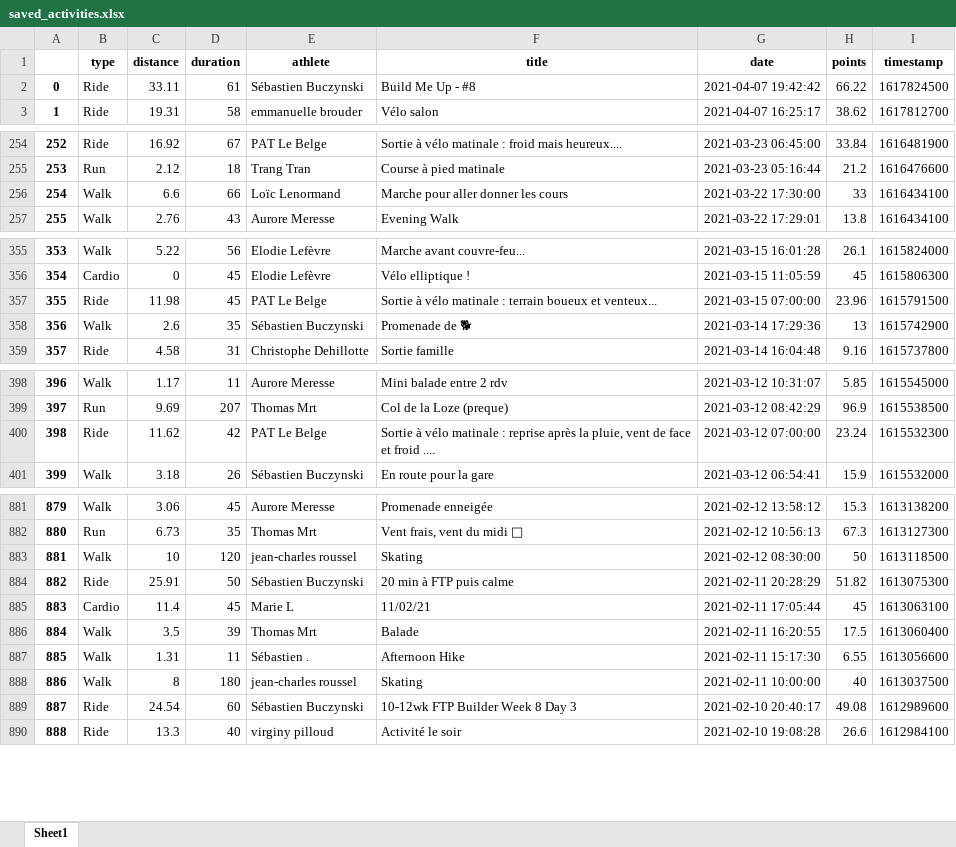
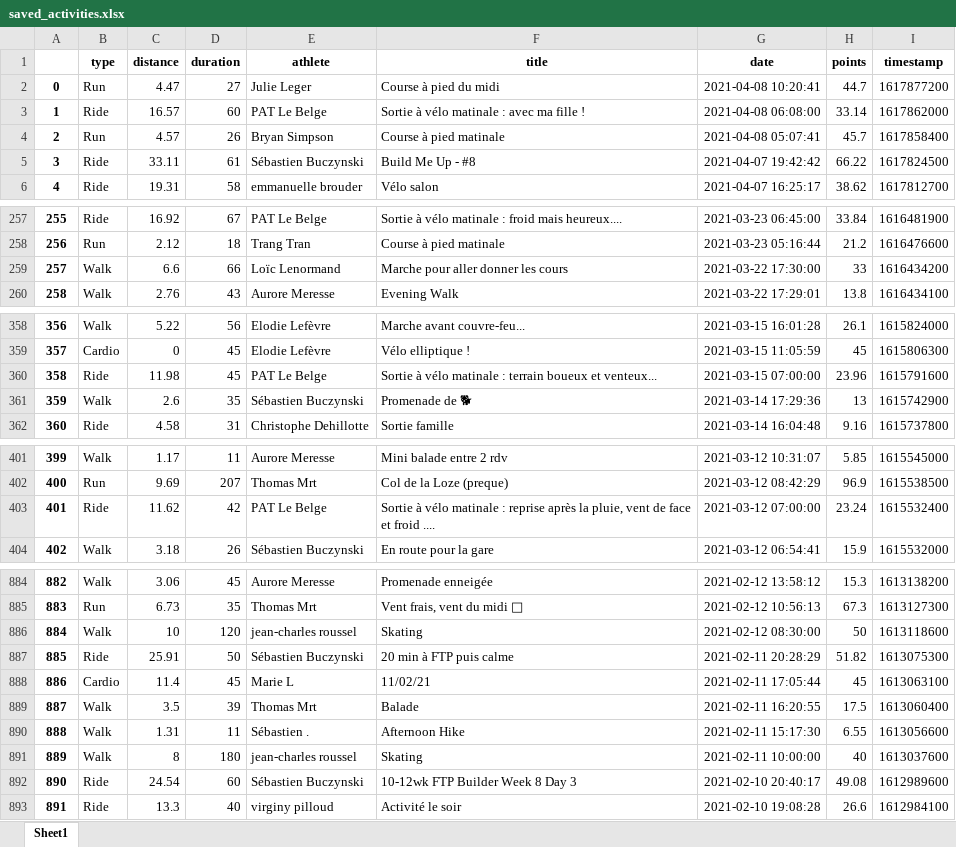
Before and after one commit to bcmb78/bcmb78.github.io, an Excel workbook: defi/saved_activities.xlsx, sheet Sheet1, drawn as a sheet; only a part is shown, gaps mark what is left out; values as stored, in another font and other column widths than the file's, no borders; addresses are those after the commit; the diff covers the shown part only; the diff names each change by its address in the sheet, - before the commit and + after, or states it on an @@ line.

```diff
--- a/defi/saved_activities.xlsx (sheet Sheet1)
+++ b/defi/saved_activities.xlsx (sheet Sheet1)
+row 2: 0 | Run | 4.47 | 27 | Julie Leger | Course à pied du midi | 2021-04-08 10:20:41 | 44.7 | 1617877200
+row 3: 1 | Ride | 16.57 | 60 | PAT Le Belge | Sortie à vélo matinale : avec ma fille ! | 2021-04-08 06:08:00 | 33.14 | 1617862000
+row 4: 2 | Run | 4.57 | 26 | Bryan Simpson | Course à pied matinale | 2021-04-08 05:07:41 | 45.7 | 1617858400
@@ column A renumbered from row 5 down @@
-I259 (timestamp): 1616434100
+I259 (timestamp): 1616434200
-I360 (timestamp): 1615791500
+I360 (timestamp): 1615791600
-I403 (timestamp): 1615532300
+I403 (timestamp): 1615532400
-I886 (timestamp): 1613118500
+I886 (timestamp): 1613118600
-I891 (timestamp): 1613037500
+I891 (timestamp): 1613037600
```
Also changed, not shown: 9 edited cells elsewhere in this sheet, defi/equipes.xlsx, 4 other files.
